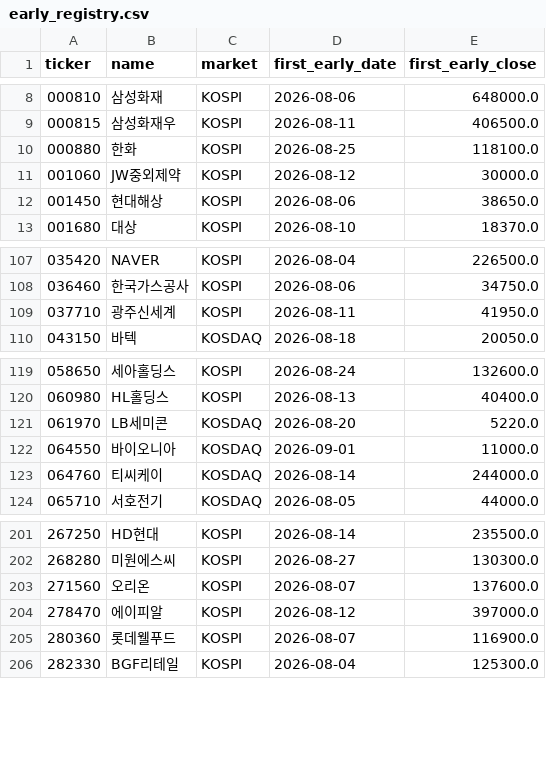
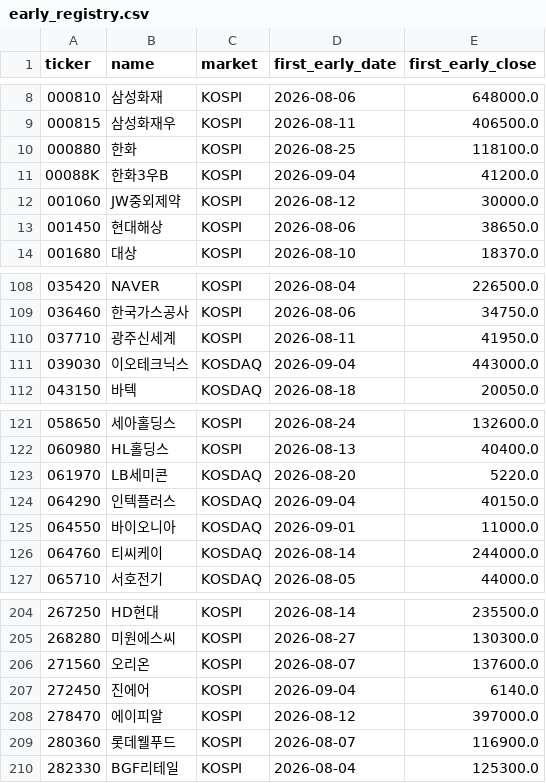
Before and after one commit to UDONGSALI/korea-stock-scanner, a CSV file: data/early_registry.csv, drawn as a sheet; only a part is shown, gaps mark what is left out.

```diff
--- a/data/early_registry.csv
+++ b/data/early_registry.csv
@@ -10,2 +10,3 @@
 000880,한화,KOSPI,2026-08-25,118100.0
+00088K,한화3우B,KOSPI,2026-09-04,41200.0
 001060,JW중외제약,KOSPI,2026-08-12,30000.0
@@ -109,2 +110,3 @@
 037710,광주신세계,KOSPI,2026-08-11,41950.0
+039030,이오테크닉스,KOSDAQ,2026-09-04,443000.0
 043150,바텍,KOSDAQ,2026-08-18,20050.0
@@ -121,2 +123,3 @@
 061970,LB세미콘,KOSDAQ,2026-08-20,5220.0
+064290,인텍플러스,KOSDAQ,2026-09-04,40150.0
 064550,바이오니아,KOSDAQ,2026-09-01,11000.0
@@ -203,2 +206,3 @@
 271560,오리온,KOSPI,2026-08-07,137600.0
+272450,진에어,KOSPI,2026-09-04,6140.0
 278470,에이피알,KOSPI,2026-08-12,397000.0
```
Also changed, not shown: data/buy_priority.csv, data/buy_tracking.csv, 8 other files.
